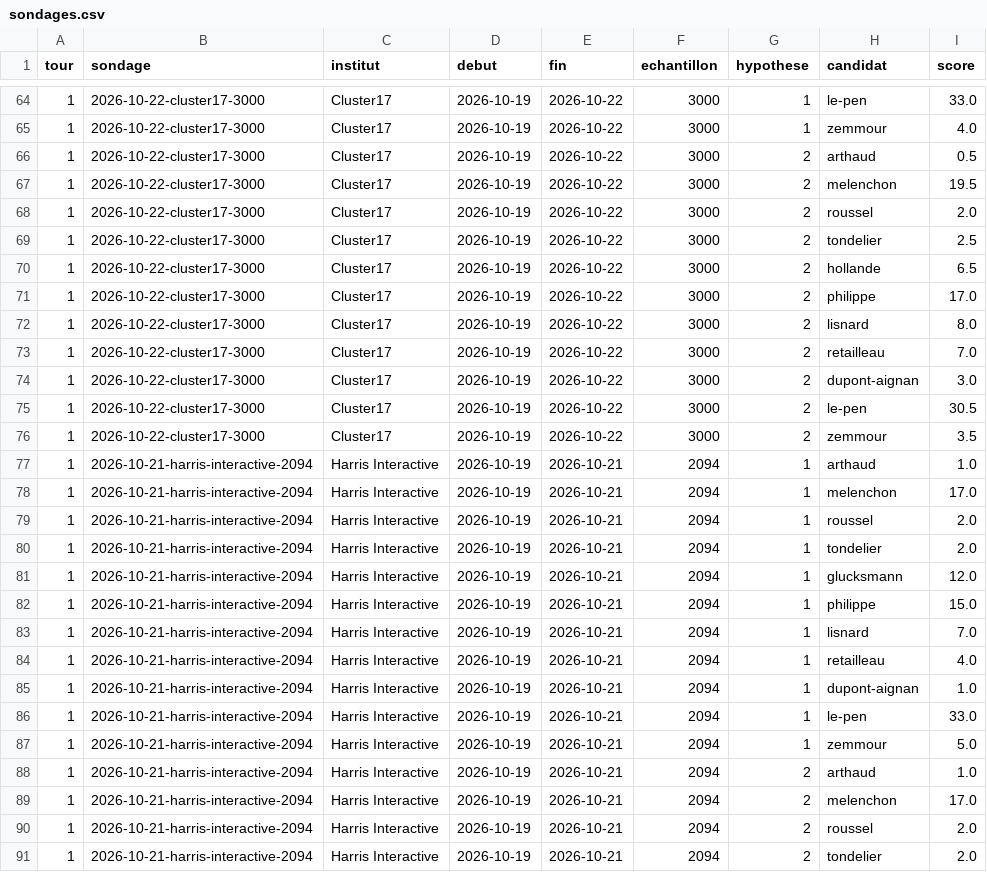
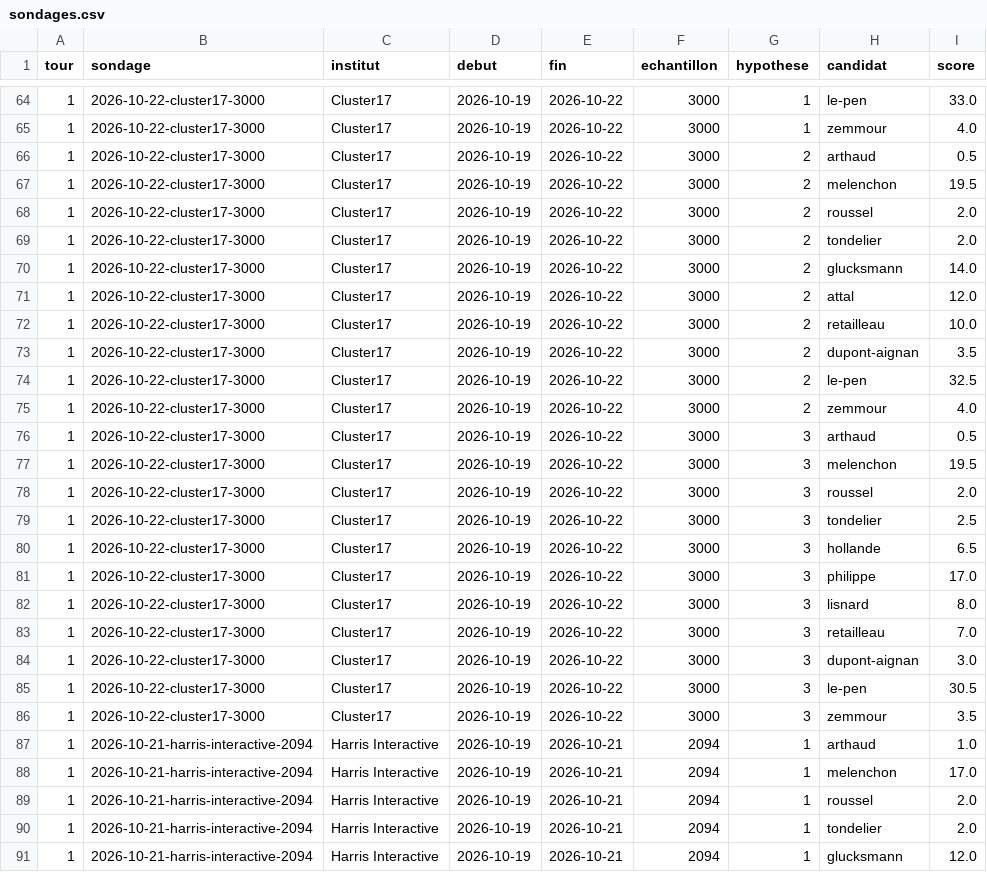
Before and after one commit to lcarwy/presidentielle-2027, a CSV file: data/sondages.csv, drawn as a sheet; only a part is shown, gaps mark what is left out; the shorter side is filled out with more unchanged rows.

```diff
--- a/data/sondages.csv
+++ b/data/sondages.csv
@@ -68,10 +68,20 @@ tour,sondage,institut,debut,fin,echantillon,hypothese,candidat,score
 1,2026-10-22-cluster17-3000,Cluster17,2026-10-19,2026-10-22,3000,2,roussel,2.0
-1,2026-10-22-cluster17-3000,Cluster17,2026-10-19,2026-10-22,3000,2,tondelier,2.5
-1,2026-10-22-cluster17-3000,Cluster17,2026-10-19,2026-10-22,3000,2,hollande,6.5
-1,2026-10-22-cluster17-3000,Cluster17,2026-10-19,2026-10-22,3000,2,philippe,17.0
-1,2026-10-22-cluster17-3000,Cluster17,2026-10-19,2026-10-22,3000,2,lisnard,8.0
-1,2026-10-22-cluster17-3000,Cluster17,2026-10-19,2026-10-22,3000,2,retailleau,7.0
-1,2026-10-22-cluster17-3000,Cluster17,2026-10-19,2026-10-22,3000,2,dupont-aignan,3.0
-1,2026-10-22-cluster17-3000,Cluster17,2026-10-19,2026-10-22,3000,2,le-pen,30.5
-1,2026-10-22-cluster17-3000,Cluster17,2026-10-19,2026-10-22,3000,2,zemmour,3.5
+1,2026-10-22-cluster17-3000,Cluster17,2026-10-19,2026-10-22,3000,2,tondelier,2.0
+1,2026-10-22-cluster17-3000,Cluster17,2026-10-19,2026-10-22,3000,2,glucksmann,14.0
+1,2026-10-22-cluster17-3000,Cluster17,2026-10-19,2026-10-22,3000,2,attal,12.0
+1,2026-10-22-cluster17-3000,Cluster17,2026-10-19,2026-10-22,3000,2,retailleau,10.0
+1,2026-10-22-cluster17-3000,Cluster17,2026-10-19,2026-10-22,3000,2,dupont-aignan,3.5
+1,2026-10-22-cluster17-3000,Cluster17,2026-10-19,2026-10-22,3000,2,le-pen,32.5
+1,2026-10-22-cluster17-3000,Cluster17,2026-10-19,2026-10-22,3000,2,zemmour,4.0
+1,2026-10-22-cluster17-3000,Cluster17,2026-10-19,2026-10-22,3000,3,arthaud,0.5
+1,2026-10-22-cluster17-3000,Cluster17,2026-10-19,2026-10-22,3000,3,melenchon,19.5
+1,2026-10-22-cluster17-3000,Cluster17,2026-10-19,2026-10-22,3000,3,roussel,2.0
+1,2026-10-22-cluster17-3000,Cluster17,2026-10-19,2026-10-22,3000,3,tondelier,2.5
+1,2026-10-22-cluster17-3000,Cluster17,2026-10-19,2026-10-22,3000,3,hollande,6.5
+1,2026-10-22-cluster17-3000,Cluster17,2026-10-19,2026-10-22,3000,3,philippe,17.0
+1,2026-10-22-cluster17-3000,Cluster17,2026-10-19,2026-10-22,3000,3,lisnard,8.0
+1,2026-10-22-cluster17-3000,Cluster17,2026-10-19,2026-10-22,3000,3,retailleau,7.0
+1,2026-10-22-cluster17-3000,Cluster17,2026-10-19,2026-10-22,3000,3,dupont-aignan,3.0
+1,2026-10-22-cluster17-3000,Cluster17,2026-10-19,2026-10-22,3000,3,le-pen,30.5
+1,2026-10-22-cluster17-3000,Cluster17,2026-10-19,2026-10-22,3000,3,zemmour,3.5
 1,2026-10-21-harris-interactive-2094,Harris Interactive,2026-10-19,2026-10-21,2094,1,arthaud,1.0
```
Also changed, not shown: 1 other file.
